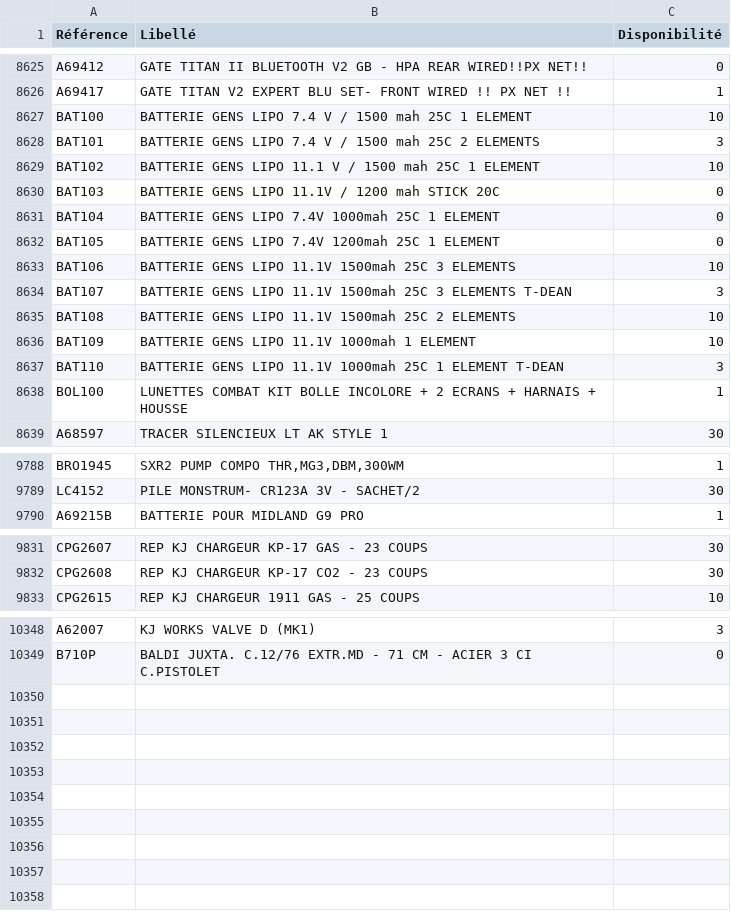
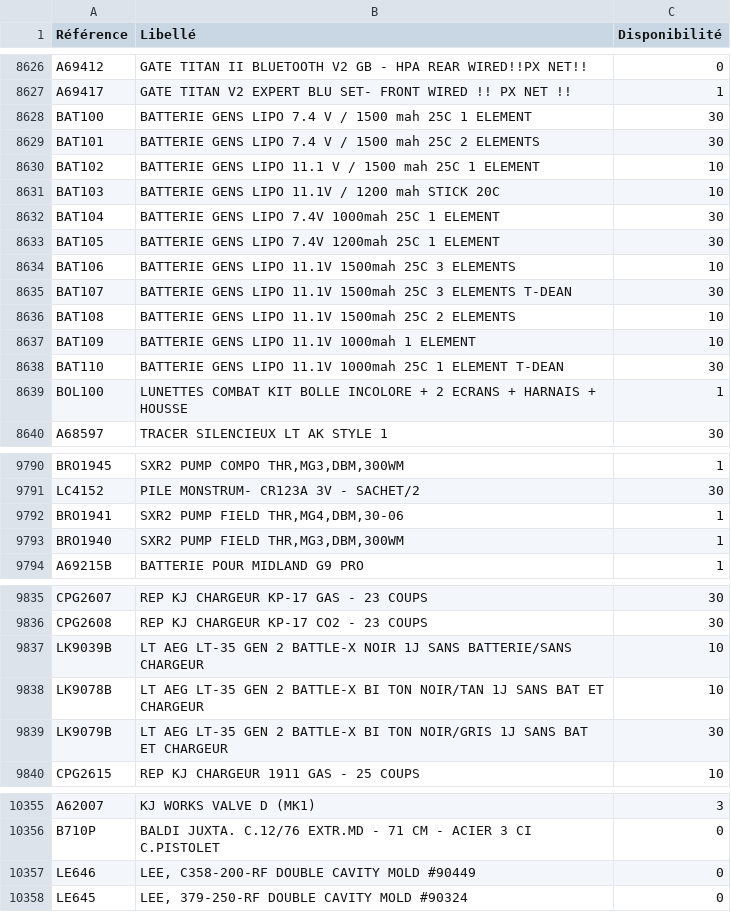
Before and after one commit to Jonathan-djimbi/arsenal-pro, a CSV file: suppliers/europarmStockProduits.csv, drawn as a sheet; only a part is shown, gaps mark what is left out; the diff covers the shown part only.

```diff
--- a/suppliers/europarmStockProduits.csv
+++ b/suppliers/europarmStockProduits.csv
@@ -8626,13 +8627,13 @@ A69412;"GATE TITAN II BLUETOOTH V2 GB - HPA REAR WIRED!!PX NET!!";0
 A69417;"GATE TITAN V2 EXPERT BLU SET- FRONT WIRED !! PX NET !!";1
-BAT100;"BATTERIE GENS LIPO 7.4 V / 1500 mah 25C 1 ELEMENT ";10
-BAT101;"BATTERIE GENS LIPO 7.4 V / 1500 mah 25C 2 ELEMENTS ";3
+BAT100;"BATTERIE GENS LIPO 7.4 V / 1500 mah 25C 1 ELEMENT ";30
+BAT101;"BATTERIE GENS LIPO 7.4 V / 1500 mah 25C 2 ELEMENTS ";30
 BAT102;"BATTERIE GENS LIPO 11.1 V / 1500 mah 25C 1 ELEMENT ";10
-BAT103;"BATTERIE GENS LIPO 11.1V / 1200 mah STICK  20C ";0
-BAT104;"BATTERIE GENS LIPO 7.4V 1000mah 25C 1 ELEMENT";0
-BAT105;"BATTERIE GENS LIPO 7.4V 1200mah 25C 1 ELEMENT";0
+BAT103;"BATTERIE GENS LIPO 11.1V / 1200 mah STICK  20C ";10
+BAT104;"BATTERIE GENS LIPO 7.4V 1000mah 25C 1 ELEMENT";30
+BAT105;"BATTERIE GENS LIPO 7.4V 1200mah 25C 1 ELEMENT";30
 BAT106;"BATTERIE GENS LIPO  11.1V 1500mah 25C 3 ELEMENTS";10
-BAT107;"BATTERIE GENS LIPO 11.1V 1500mah 25C 3 ELEMENTS T-DEAN";3
+BAT107;"BATTERIE GENS LIPO 11.1V 1500mah 25C 3 ELEMENTS T-DEAN";30
 BAT108;"BATTERIE GENS LIPO  11.1V 1500mah 25C 2 ELEMENTS";10
 BAT109;"BATTERIE GENS LIPO 11.1V 1000mah 1 ELEMENT";10
-BAT110;"BATTERIE GENS LIPO 11.1V 1000mah 25C 1 ELEMENT T-DEAN";3
+BAT110;"BATTERIE GENS LIPO 11.1V 1000mah 25C 1 ELEMENT T-DEAN";30
 BOL100;"LUNETTES COMBAT KIT BOLLE INCOLORE + 2 ECRANS + HARNAIS + HOUSSE";1
@@ -9789,2 +9791,4 @@ BRO1945;"SXR2 PUMP COMPO THR,MG3,DBM,300WM";1
 LC4152;"PILE MONSTRUM- CR123A 3V - SACHET/2";30
+BRO1941;"SXR2 PUMP FIELD THR,MG4,DBM,30-06";1
+BRO1940;"SXR2 PUMP FIELD THR,MG3,DBM,300WM";1
 A69215B;"BATTERIE POUR MIDLAND G9 PRO";1
@@ -9832,2 +9836,5 @@ CPG2607;"REP KJ CHARGEUR KP-17 GAS  - 23 COUPS";30
 CPG2608;"REP KJ CHARGEUR KP-17 CO2  - 23 COUPS";30
+LK9039B;"LT AEG LT-35 GEN 2 BATTLE-X NOIR 1J SANS BATTERIE/SANS CHARGEUR";10
+LK9078B;"LT AEG LT-35 GEN 2 BATTLE-X BI TON NOIR/TAN 1J SANS BAT ET CHARGEUR";10
+LK9079B;"LT AEG LT-35 GEN 2 BATTLE-X BI TON NOIR/GRIS 1J SANS BAT ET CHARGEUR";30
 CPG2615;"REP KJ CHARGEUR 1911 GAS  - 25 COUPS";10
@@ -10349 +10356,3 @@ A62007;"KJ WORKS VALVE D (MK1)";3
 B710P;"BALDI JUXTA. C.12/76 EXTR.MD - 71 CM - ACIER 3 CI C.PISTOLET";0
+LE646;"LEE, C358-200-RF DOUBLE CAVITY MOLD #90449";0
+LE645;"LEE, 379-250-RF DOUBLE CAVITY MOLD #90324";0
```
Also changed, not shown: 2 added rows, 15 moved rows and 105 edited cells elsewhere in this file, suppliers/simacStockProduits.csv, 8 other files.
